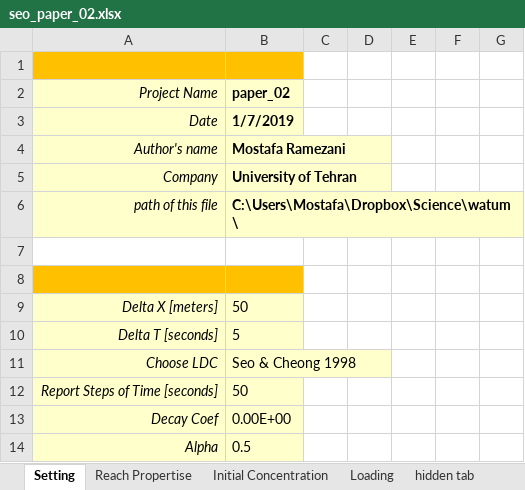
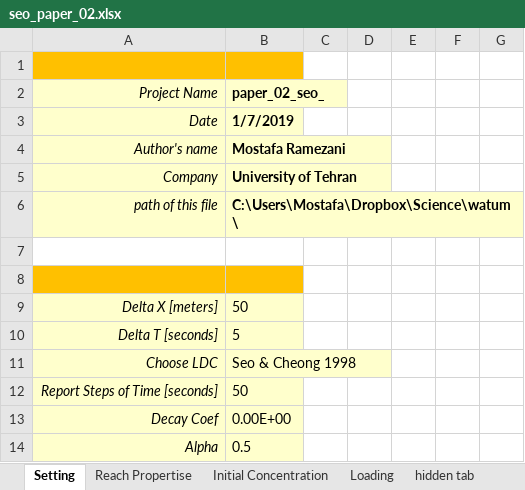
Before and after one commit to Riverchain/watum, an Excel workbook: seo_paper_02.xlsx, sheet Setting, drawn as a sheet; values as stored, in another font and other column widths than the file's, no borders; the diff names each change by its address in the sheet, - before the commit and + after, or states it on an @@ line.

```diff
--- a/seo_paper_02.xlsx (sheet Setting)
+++ b/seo_paper_02.xlsx (sheet Setting)
-B2: paper_02
+B2: paper_02_seo_
```
Also changed, not shown: other sheet tabs, 6 other files.
